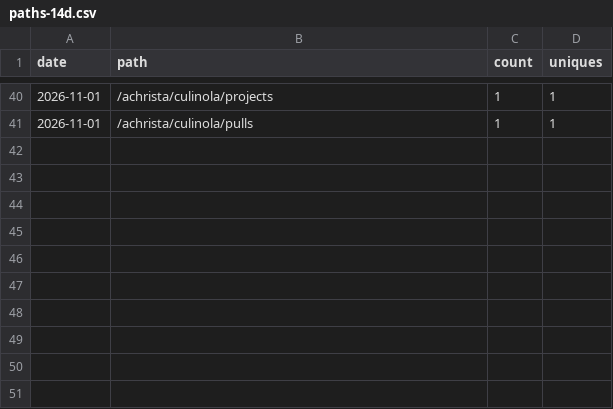
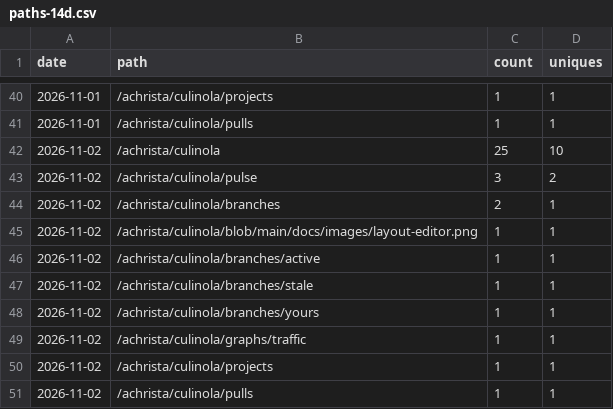
Before and after one commit to achrista/culinola, a CSV file: paths-14d.csv, drawn as a sheet; only a part is shown, gaps mark what is left out.

```diff
--- a/paths-14d.csv
+++ b/paths-14d.csv
@@ -41 +41,11 @@ date,path,count,uniques
 2026-11-01,/achrista/culinola/pulls,1,1
+2026-11-02,/achrista/culinola,25,10
+2026-11-02,/achrista/culinola/pulse,3,2
+2026-11-02,/achrista/culinola/branches,2,1
+2026-11-02,/achrista/culinola/blob/main/docs/images/layout-editor.png,1,1
+2026-11-02,/achrista/culinola/branches/active,1,1
+2026-11-02,/achrista/culinola/branches/stale,1,1
+2026-11-02,/achrista/culinola/branches/yours,1,1
+2026-11-02,/achrista/culinola/graphs/traffic,1,1
+2026-11-02,/achrista/culinola/projects,1,1
+2026-11-02,/achrista/culinola/pulls,1,1
```
Also changed, not shown: clones.csv, referrers-14d.csv, 1 other file.
